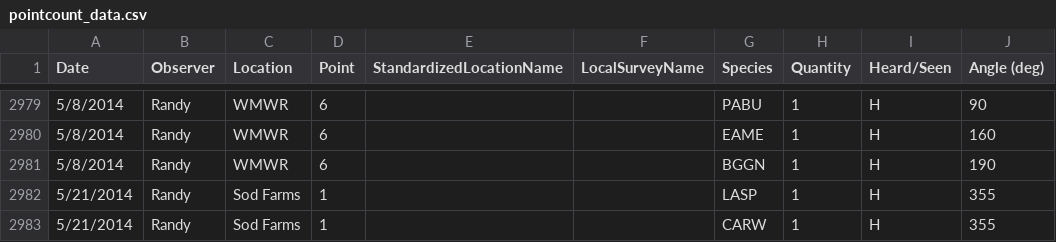
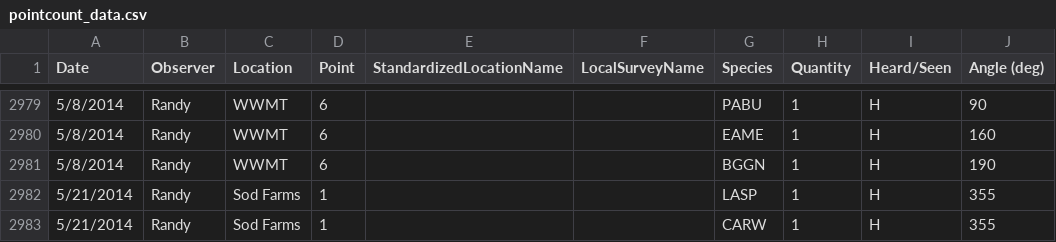
Before and after one commit to baeolophus/ou-grassland-bird-survey, a CSV file: pointcount_data.csv, drawn as a sheet; only a part is shown, gaps mark what is left out; the diff covers the shown part only; the diff names each change by its address in the sheet, - before the commit and + after, or states it on an @@ line.

```diff
--- a/pointcount_data.csv
+++ b/pointcount_data.csv
-C2979:C2981 (Location): WMWR
+C2979:C2981 (Location): WWMT
```
Also changed, not shown: 6 added rows, 6 removed rows and 21 edited cells elsewhere in this file, 20161003_pointcount_metadata_newnames_manual_corrections.csv.
